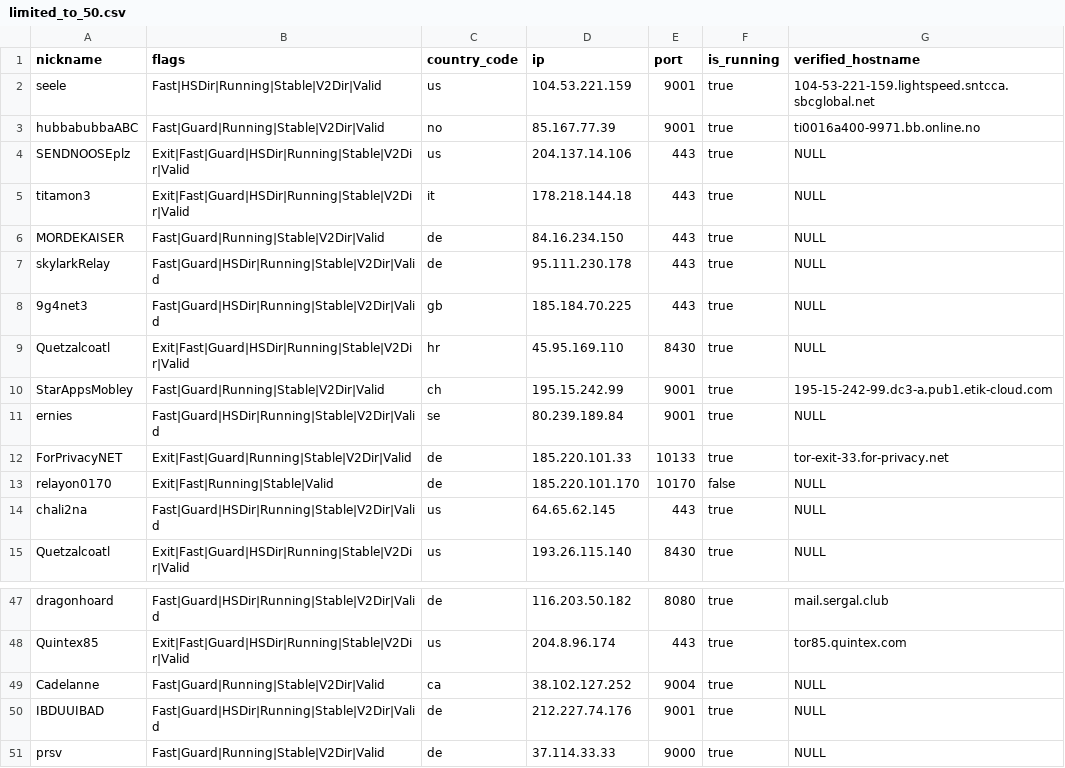
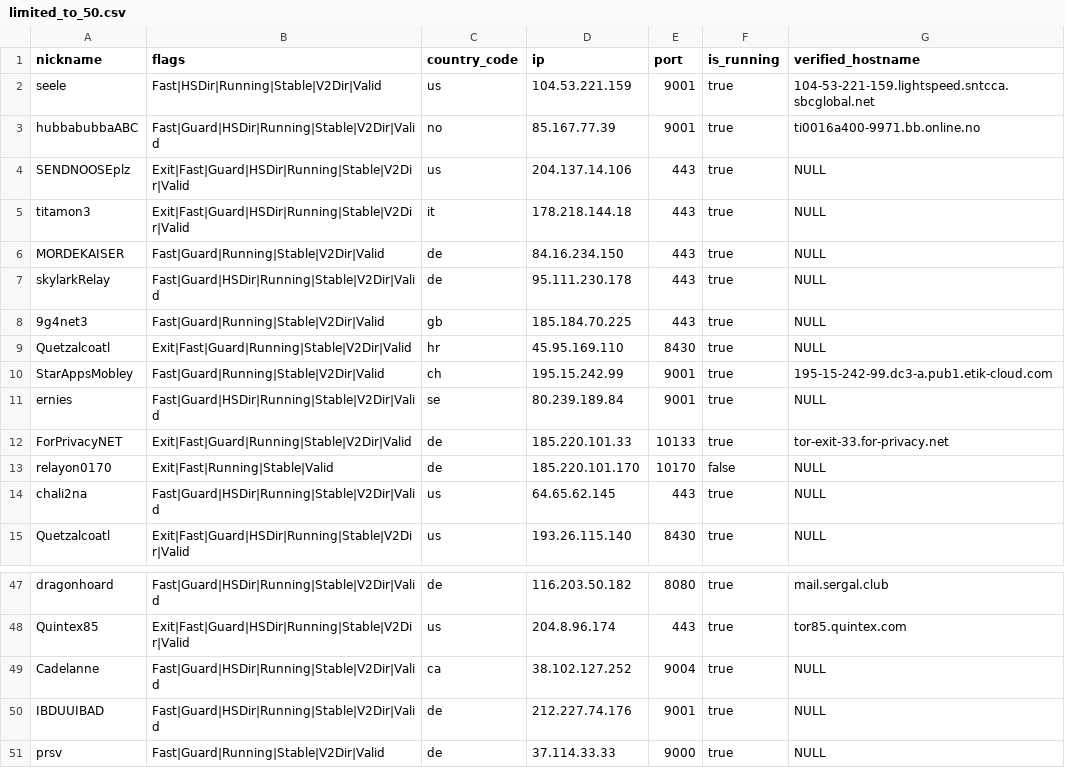
Before and after one commit to cgiamp/123-test-abort, a CSV file: limited_to_50.csv, drawn as a sheet; only a part is shown, gaps mark what is left out.

```diff
--- a/limited_to_50.csv
+++ b/limited_to_50.csv
@@ -2,3 +2,3 @@
 "seele","Fast|HSDir|Running|Stable|V2Dir|Valid","us","104.53.221.159","9001",true,"104-53-221-159.lightspeed.sntcca.sbcglobal.net"
-"hubbabubbaABC","Fast|Guard|Running|Stable|V2Dir|Valid","no","85.167.77.39","9001",true,"ti0016a400-9971.bb.online.no"
+"hubbabubbaABC","Fast|Guard|HSDir|Running|Stable|V2Dir|Valid","no","85.167.77.39","9001",true,"ti0016a400-9971.bb.online.no"
 "SENDNOOSEplz","Exit|Fast|Guard|HSDir|Running|Stable|V2Dir|Valid","us","204.137.14.106","443",true,"NULL"
@@ -7,4 +7,4 @@
 "skylarkRelay","Fast|Guard|HSDir|Running|Stable|V2Dir|Valid","de","95.111.230.178","443",true,"NULL"
-"9g4net3","Fast|Guard|HSDir|Running|Stable|V2Dir|Valid","gb","185.184.70.225","443",true,"NULL"
-"Quetzalcoatl","Exit|Fast|Guard|HSDir|Running|Stable|V2Dir|Valid","hr","45.95.169.110","8430",true,"NULL"
+"9g4net3","Fast|Guard|Running|Stable|V2Dir|Valid","gb","185.184.70.225","443",true,"NULL"
+"Quetzalcoatl","Exit|Fast|Guard|Running|Stable|V2Dir|Valid","hr","45.95.169.110","8430",true,"NULL"
 "StarAppsMobley","Fast|Guard|Running|Stable|V2Dir|Valid","ch","195.15.242.99","9001",true,"195-15-242-99.dc3-a.pub1.etik-cloud.com"
@@ -48,3 +48,3 @@
 "Quintex85","Exit|Fast|Guard|HSDir|Running|Stable|V2Dir|Valid","us","204.8.96.174","443",true,"tor85.quintex.com"
-"Cadelanne","Fast|Guard|Running|Stable|V2Dir|Valid","ca","38.102.127.252","9004",true,"NULL"
+"Cadelanne","Fast|Guard|HSDir|Running|Stable|V2Dir|Valid","ca","38.102.127.252","9004",true,"NULL"
 "IBDUUIBAD","Fast|Guard|HSDir|Running|Stable|V2Dir|Valid","de","212.227.74.176","9001",true,"NULL"
```
Also changed, not shown: tor_feed.csv, 1 other file.
